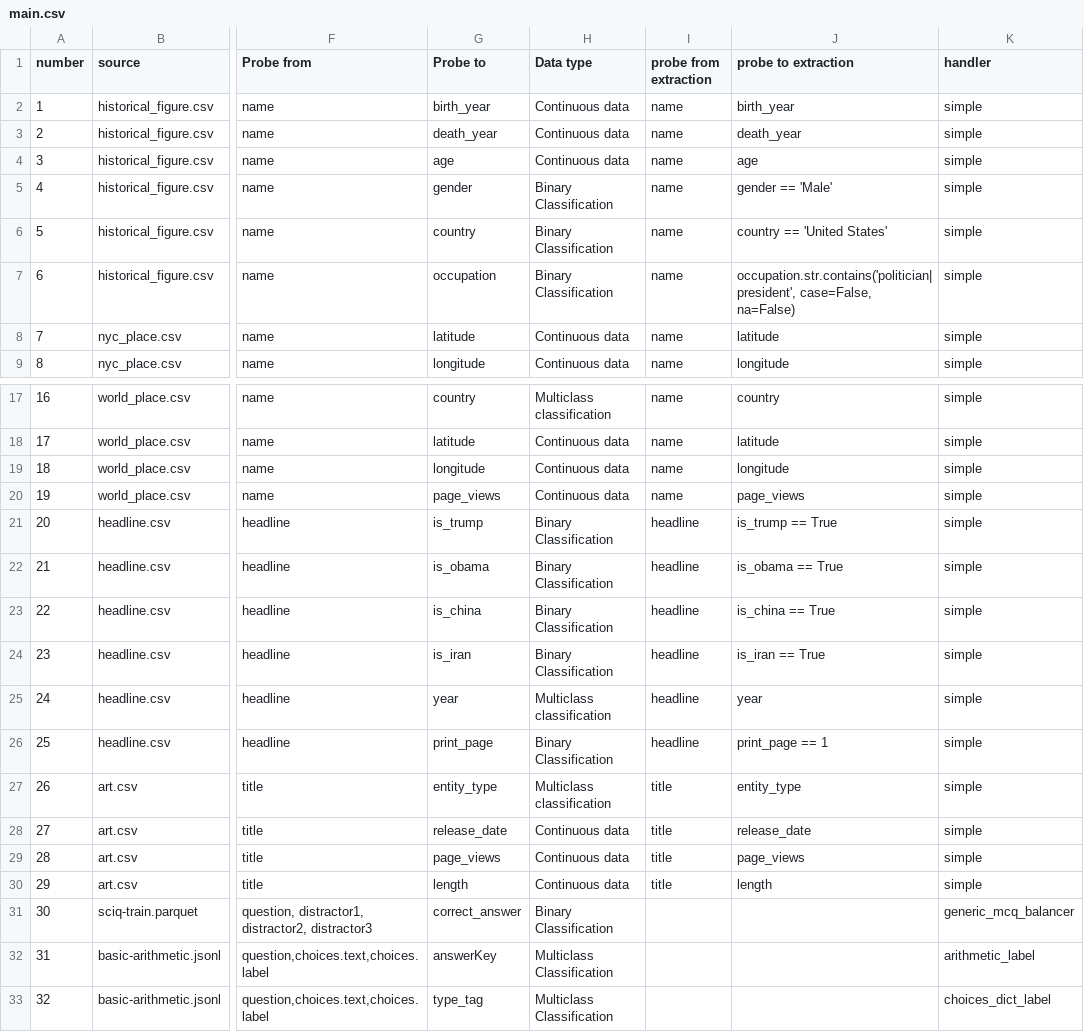
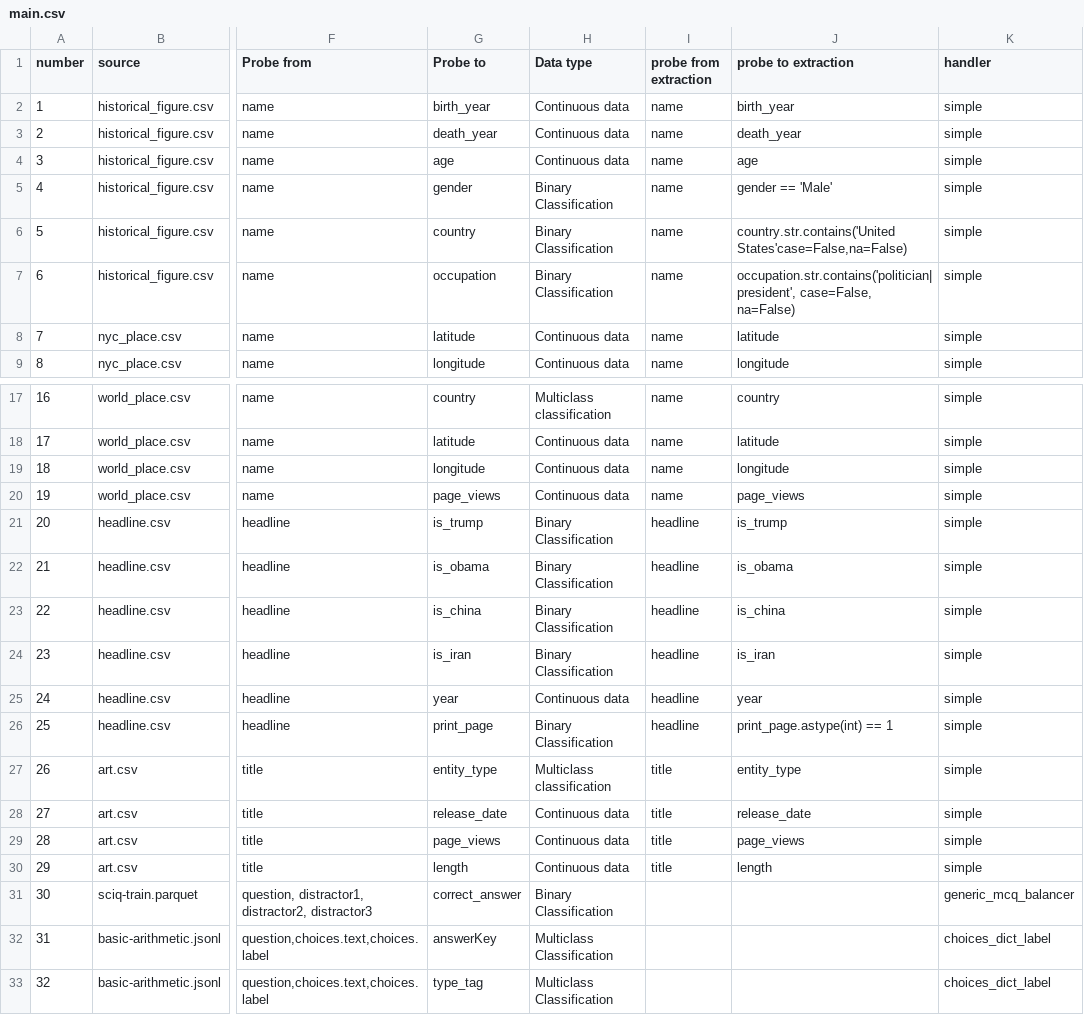
Before and after one commit to Centrattic/pivotal-research, a CSV file: evaluating-probes/datasets/main.csv, drawn as a sheet; only a part is shown, gaps mark what is left out; the diff names each change by its address in the sheet, - before the commit and + after, or states it on an @@ line.

Commit message:
main csv changes

```diff
--- a/evaluating-probes/datasets/main.csv
+++ b/evaluating-probes/datasets/main.csv
-J6 (probe to extraction): country == 'United States'
+J6 (probe to extraction): country.str.contains('United States'case=False,na=False)
-J21 (probe to extraction): is_trump == True
+J21 (probe to extraction): is_trump
-J22 (probe to extraction): is_obama == True
+J22 (probe to extraction): is_obama
-J23 (probe to extraction): is_china == True
+J23 (probe to extraction): is_china
-J24 (probe to extraction): is_iran == True
+J24 (probe to extraction): is_iran
-H25 (Data type): Multiclass classification
+H25 (Data type): Continuous data
-J26 (probe to extraction): print_page == 1
+J26 (probe to extraction): print_page.astype(int) == 1
-K32 (handler): arithmetic_label
+K32 (handler): choices_dict_label
```
